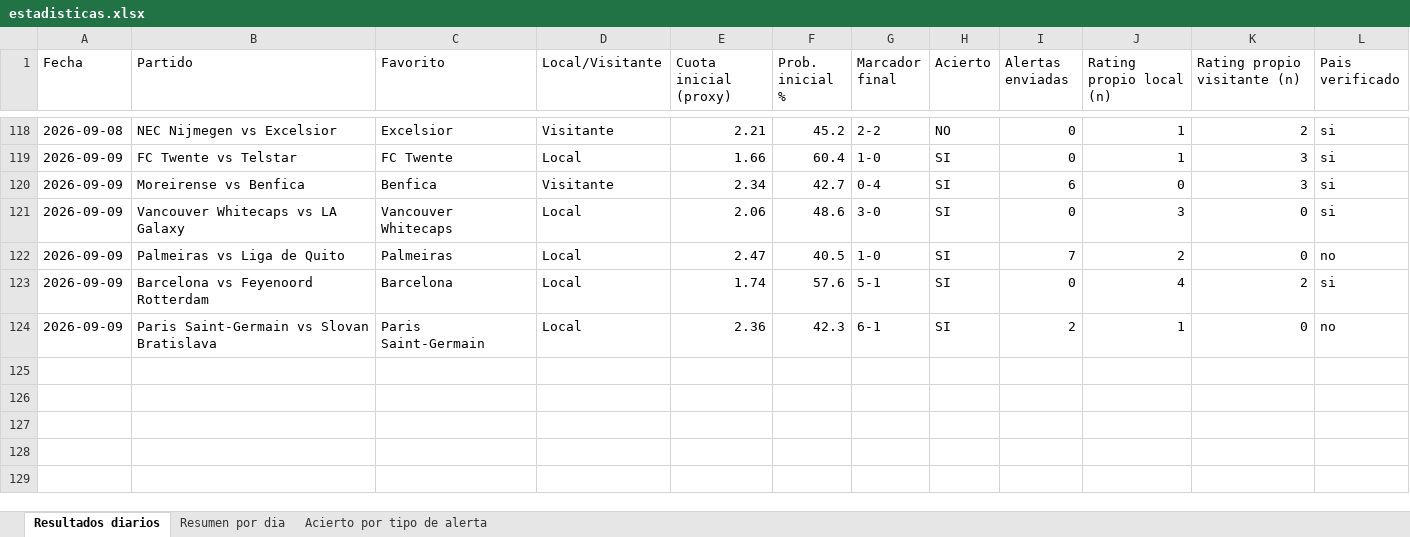
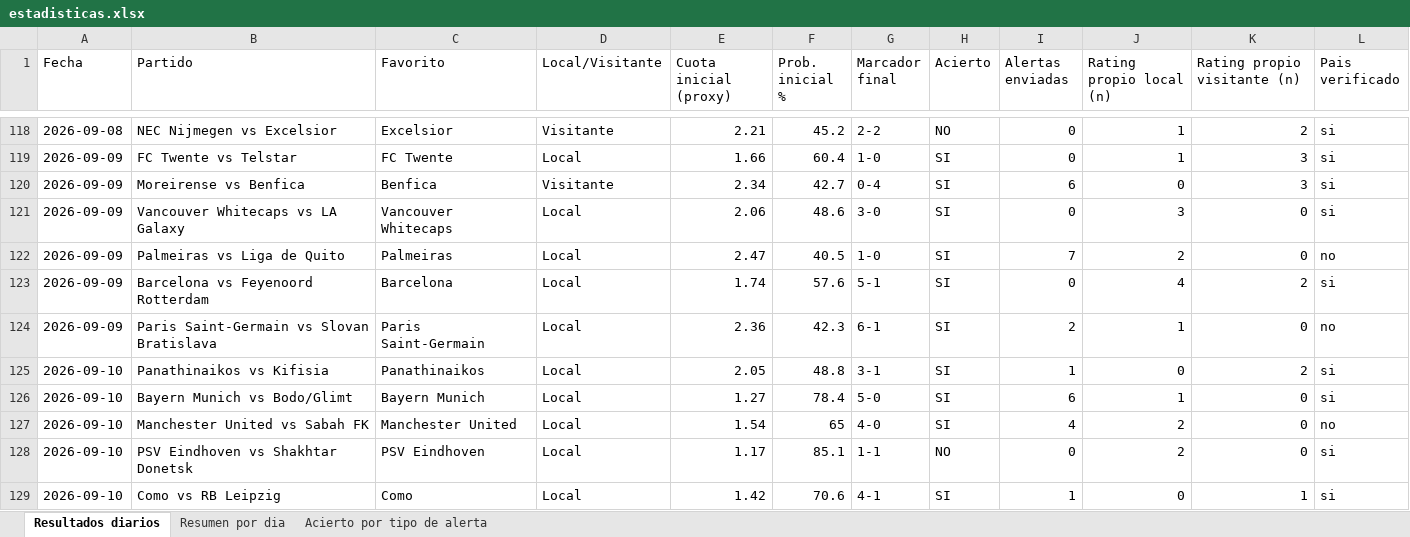
Before and after one commit to erikolivo/alertas-apuestas-espn, an Excel workbook: data/estadisticas.xlsx, sheet Resultados diarios, drawn as a sheet; only a part is shown, gaps mark what is left out; values as stored, in another font and other column widths than the file's, no borders; the diff names each change by its address in the sheet, - before the commit and + after, or states it on an @@ line.

```diff
--- a/data/estadisticas.xlsx (sheet Resultados diarios)
+++ b/data/estadisticas.xlsx (sheet Resultados diarios)
+row 125: 2026-09-10 | Panathinaikos vs Kifisia | Panathinaikos | Local | 2.05 | 48.8 | 3-1 | SI | 1 | 0 | 2 | si
+row 126: 2026-09-10 | Bayern Munich vs Bodo/Glimt | Bayern Munich | Local | 1.27 | 78.4 | 5-0 | SI | 6 | 1 | 0 | si
+row 127: 2026-09-10 | Manchester United vs Sabah FK | Manchester United | Local | 1.54 | 65 | 4-0 | SI | 4 | 2 | 0 | no
+row 128: 2026-09-10 | PSV Eindhoven vs Shakhtar Donetsk | PSV Eindhoven | Local | 1.17 | 85.1 | 1-1 | NO | 0 | 2 | 0 | si
+row 129: 2026-09-10 | Como vs RB Leipzig | Como | Local | 1.42 | 70.6 | 4-1 | SI | 1 | 0 | 1 | si
```
Also changed, not shown: sheet Acierto por tipo de alerta, sheet Resumen por dia, 4 other files.
